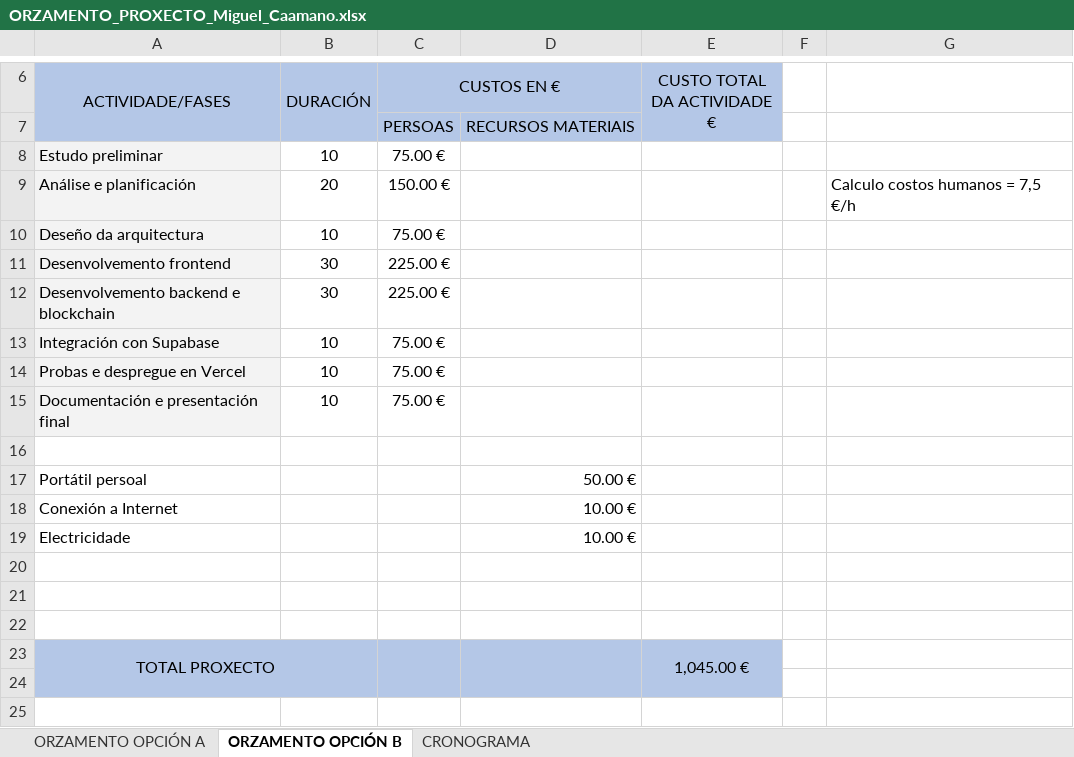
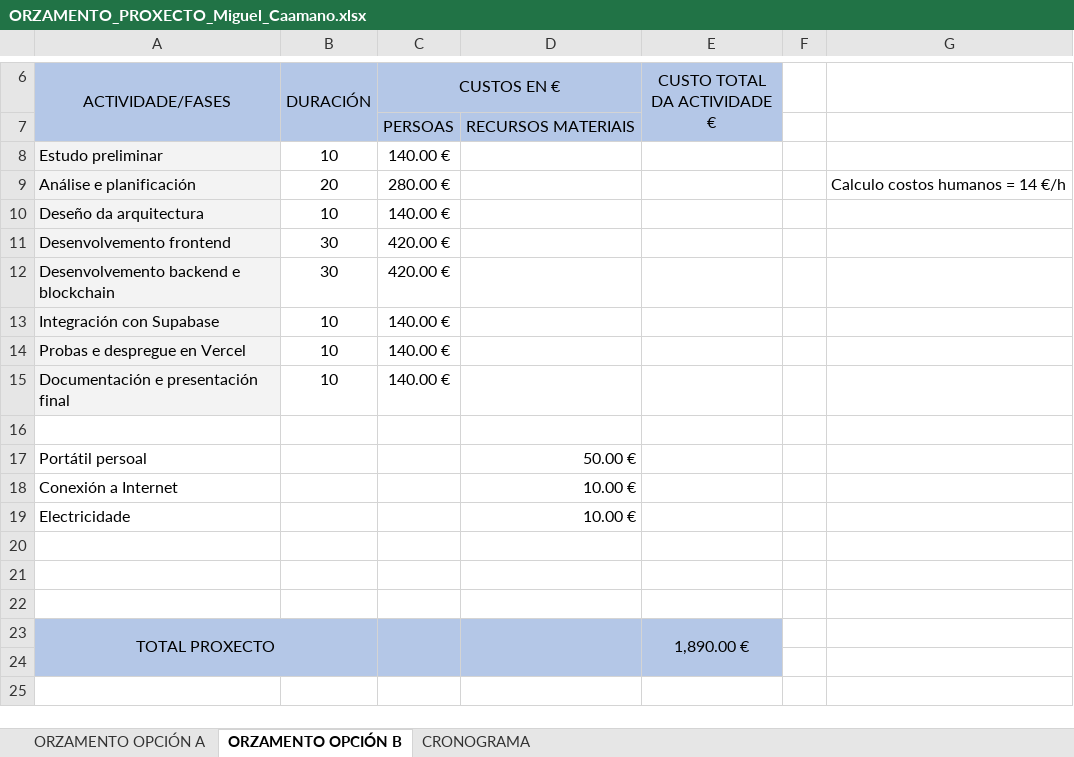
Before and after one commit to michaelBedDev/EntradasProject, an Excel workbook: doc/excel/ORZAMENTO_PROXECTO_Miguel_Caamano.xlsx, sheet ORZAMENTO OPCIÓN B, drawn as a sheet; only a part is shown, gaps mark what is left out; values as stored, in another font and other column widths than the file's, no borders; the diff names each change by its address in the sheet, - before the commit and + after, or states it on an @@ line.

```diff
--- a/doc/excel/ORZAMENTO_PROXECTO_Miguel_Caamano.xlsx (sheet ORZAMENTO OPCIÓN B)
+++ b/doc/excel/ORZAMENTO_PROXECTO_Miguel_Caamano.xlsx (sheet ORZAMENTO OPCIÓN B)
-C8 (CUSTOS EN €): 75.00 €
+C8 (CUSTOS EN €): 140.00 €
-C9 (CUSTOS EN €): 150.00 €
+C9 (CUSTOS EN €): 280.00 €
-G9: Calculo costos humanos = 7,5 €/h
+G9: Calculo costos humanos = 14 €/h
-C10 (CUSTOS EN €): 75.00 €
+C10 (CUSTOS EN €): 140.00 €
-C11:C12 (CUSTOS EN €): 225.00 €
+C11:C12 (CUSTOS EN €): 420.00 €
-C13:C15 (CUSTOS EN €): 75.00 €
+C13:C15 (CUSTOS EN €): 140.00 €
-E23 (CUSTO TOTAL DA ACTIVIDADE €): 1,045.00 €
+E23 (CUSTO TOTAL DA ACTIVIDADE €): 1,890.00 €
```
Also changed, not shown: 15 other files.
